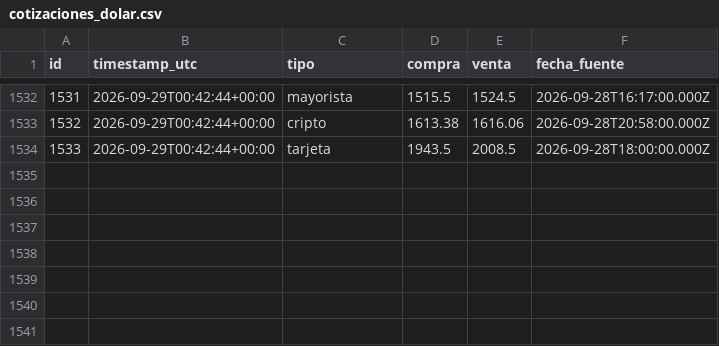
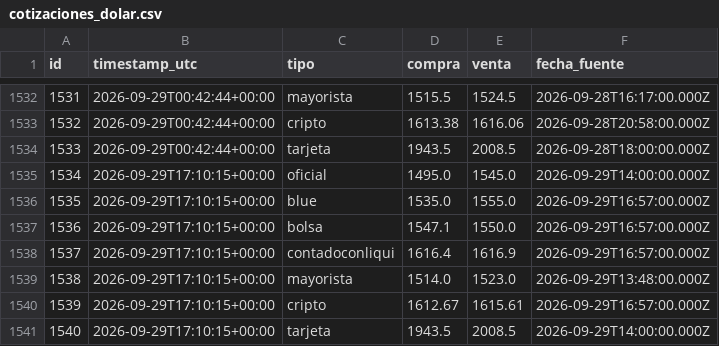
Before and after one commit to francomlastra/monitor-dolar-cripto, a CSV file: data/exports/cotizaciones_dolar.csv, drawn as a sheet; only a part is shown, gaps mark what is left out; the diff names each change by its address in the sheet, - before the commit and + after, or states it on an @@ line.

```diff
--- a/data/exports/cotizaciones_dolar.csv
+++ b/data/exports/cotizaciones_dolar.csv
+row 1535: 1534 | 2026-09-29T17:10:15+00:00 | oficial | 1495.0 | 1545.0 | 2026-09-29T14:00:00.000Z
+row 1536: 1535 | 2026-09-29T17:10:15+00:00 | blue | 1535.0 | 1555.0 | 2026-09-29T16:57:00.000Z
+row 1537: 1536 | 2026-09-29T17:10:15+00:00 | bolsa | 1547.1 | 1550.0 | 2026-09-29T16:57:00.000Z
+row 1538: 1537 | 2026-09-29T17:10:15+00:00 | contadoconliqui | 1616.4 | 1616.9 | 2026-09-29T16:57:00.000Z
+row 1539: 1538 | 2026-09-29T17:10:15+00:00 | mayorista | 1514.0 | 1523.0 | 2026-09-29T13:48:00.000Z
+row 1540: 1539 | 2026-09-29T17:10:15+00:00 | cripto | 1612.67 | 1615.61 | 2026-09-29T16:57:00.000Z
+row 1541: 1540 | 2026-09-29T17:10:15+00:00 | tarjeta | 1943.5 | 2008.5 | 2026-09-29T14:00:00.000Z
```
Also changed, not shown: 1 other file.
